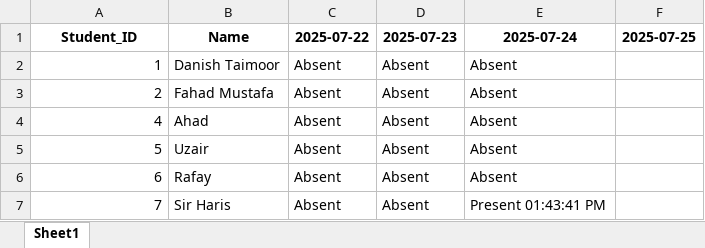
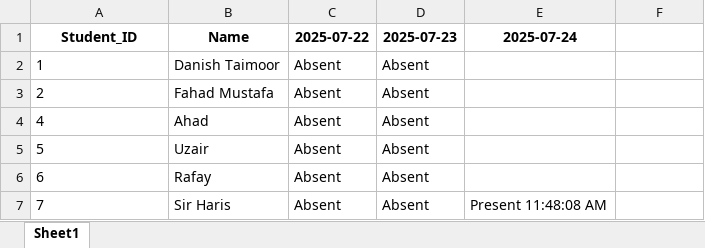
Before and after one commit to ToobaRani01/-SmartAttendance-WhatsAppNotifier, an Excel workbook: attendance.xlsx, sheet Sheet1, drawn as a sheet; values as stored, in another font and other column widths than the file's, no borders; the diff names each change by its address in the sheet, - before the commit and + after, or states it on an @@ line.

Commit message:
excel_update

```diff
--- a/attendance.xlsx (sheet Sheet1)
+++ b/attendance.xlsx (sheet Sheet1)
-F1: 2025-07-25
+F1: (empty)
-A2:A7 alignment: right
+A2:A7 alignment: left
-E2:E6 (2025-07-24): Absent
+E2:E6 (2025-07-24): (empty)
-E7 (2025-07-24): Present 01:43:41 PM
+E7 (2025-07-24): Present 11:48:08 AM
```
